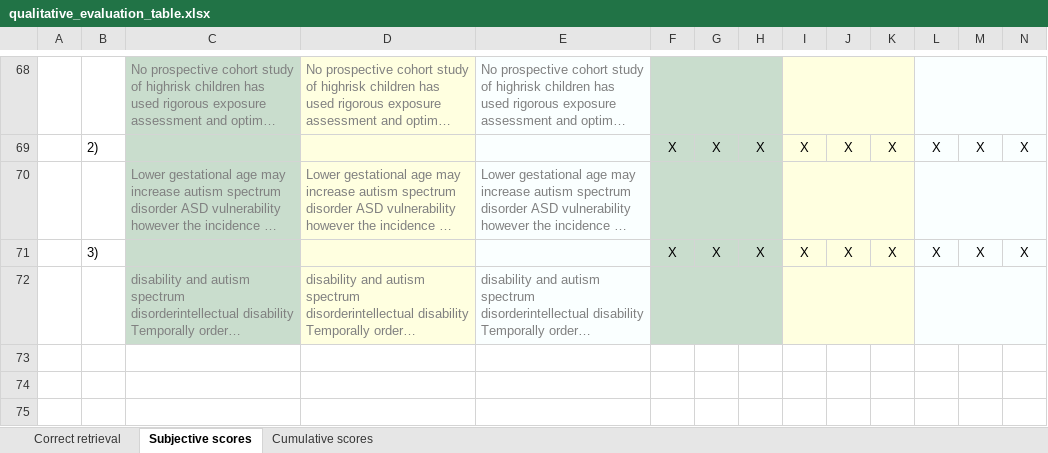
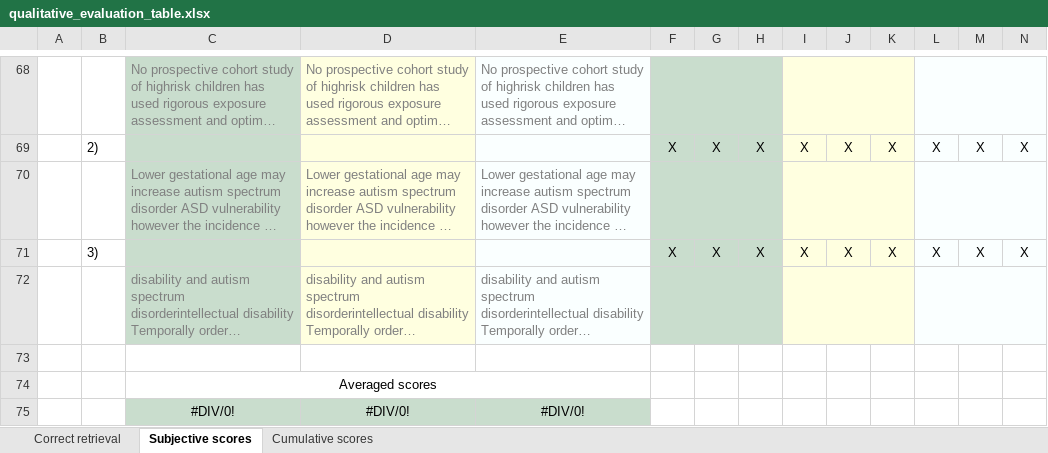
Before and after one commit to Matteo-Malve/RAGMedAssist-INLPT-WS2023, an Excel workbook: project/evaluation/qualitative_evaluation/qualitative_evaluation_table.xlsx, sheet Subjective scores, drawn as a sheet; only a part is shown, gaps mark what is left out; long unchanged cells end in …; values as stored, in another font and other column widths than the file's, no borders; the diff names each change by its address in the sheet, - before the commit and + after, or states it on an @@ line.

```diff
--- a/project/evaluation/qualitative_evaluation/qualitative_evaluation_table.xlsx (sheet Subjective scores)
+++ b/project/evaluation/qualitative_evaluation/qualitative_evaluation_table.xlsx (sheet Subjective scores)
+row 73: (empty)
+row 74:  |  | Averaged scores
+row 75:  |  | #DIV/0! | #DIV/0! | #DIV/0!
```
Also changed, not shown: sheet Cumulative scores.
